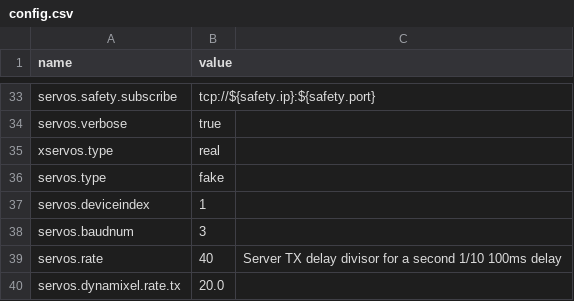
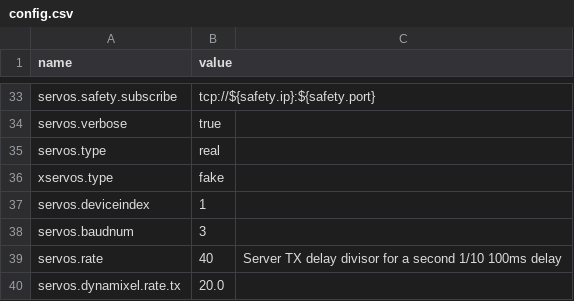
Before and after one commit to wmacevoy/grit, a CSV file: setup/config.csv, drawn as a sheet; only a part is shown, gaps mark what is left out.

Commit message:
- in setup
Former-commit-id: 216215c88a8b06b2d1899b89b0342f6fd40a99d5

```diff
--- a/setup/config.csv
+++ b/setup/config.csv
@@ -34,4 +34,4 @@ servos.safety.subscribe,tcp://${safety.ip}:${safety.port}
 servos.verbose,true
-xservos.type,real
-servos.type,fake
+servos.type,real
+xservos.type,fake
 servos.deviceindex,1
```
